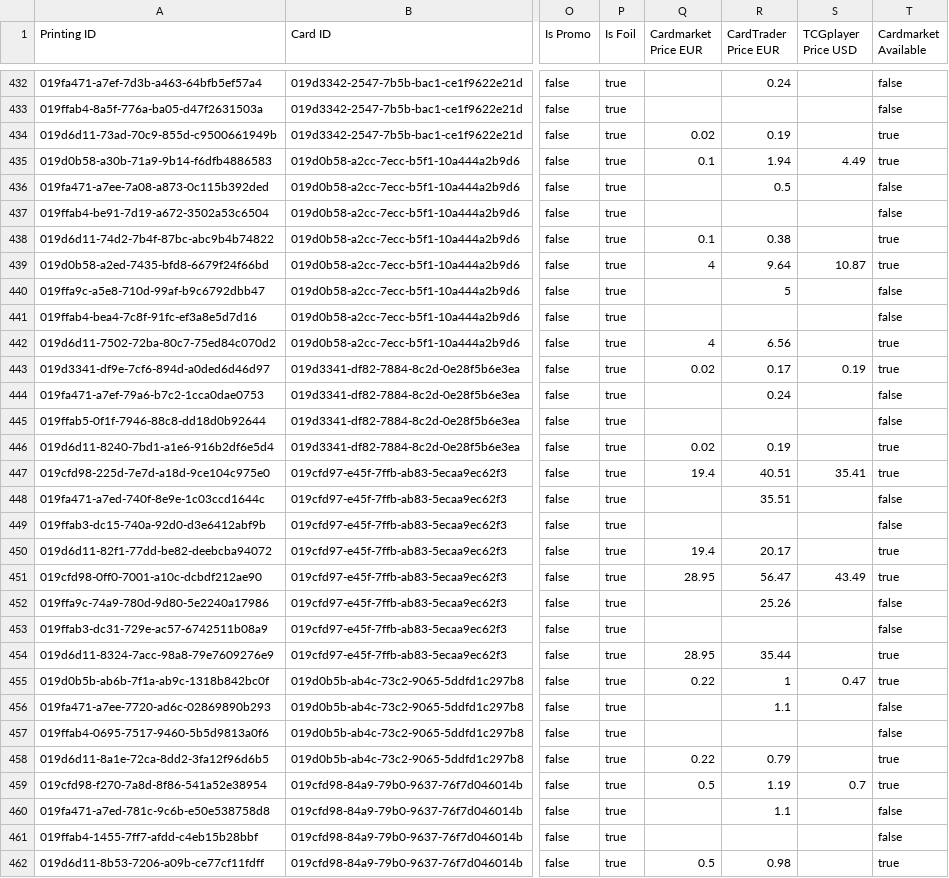
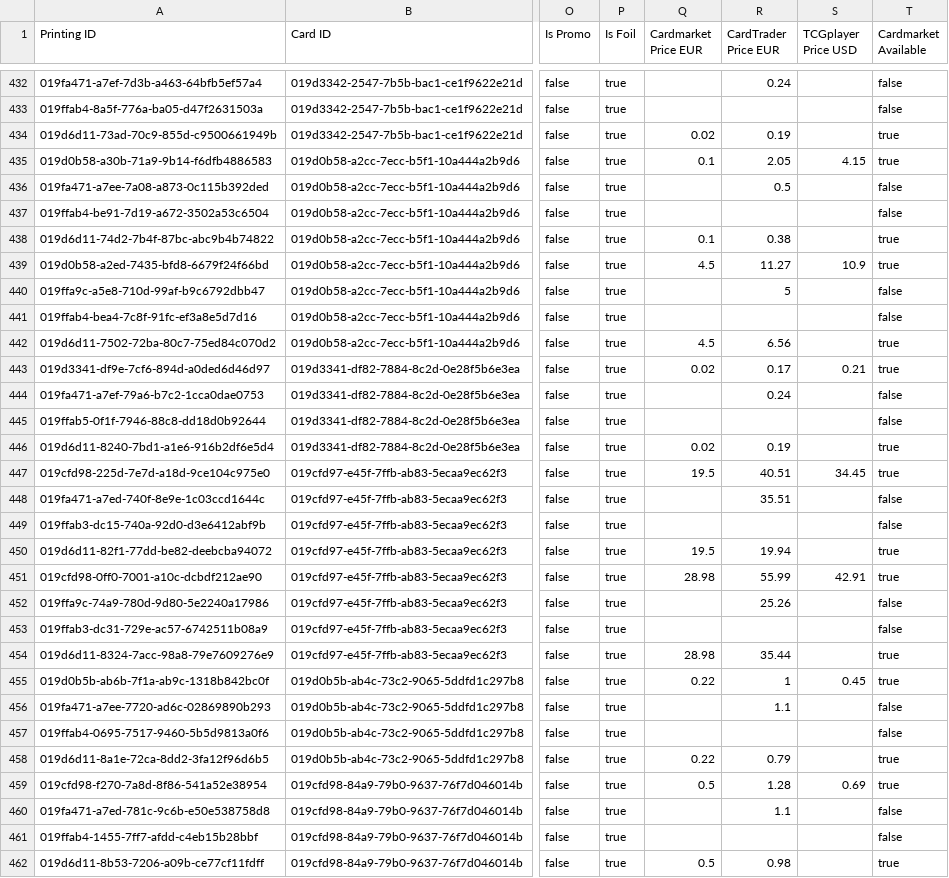
Before and after one commit to Dekanje/tcg_trading, a CSV file: data/openrift-market-08.csv, drawn as a sheet; only a part is shown, gaps mark what is left out; the diff covers the shown part only; the diff names each change by its address in the sheet, - before the commit and + after, or states it on an @@ line.

```diff
--- a/data/openrift-market-08.csv
+++ b/data/openrift-market-08.csv
-R435 (CardTrader Price EUR): 1.94
+R435 (CardTrader Price EUR): 2.05
-S435 (TCGplayer Price USD): 4.49
+S435 (TCGplayer Price USD): 4.15
-Q439 (Cardmarket Price EUR): 4
+Q439 (Cardmarket Price EUR): 4.5
-R439 (CardTrader Price EUR): 9.64
+R439 (CardTrader Price EUR): 11.27
-S439 (TCGplayer Price USD): 10.87
+S439 (TCGplayer Price USD): 10.9
-Q442 (Cardmarket Price EUR): 4
+Q442 (Cardmarket Price EUR): 4.5
-S443 (TCGplayer Price USD): 0.19
+S443 (TCGplayer Price USD): 0.21
-Q447 (Cardmarket Price EUR): 19.4
+Q447 (Cardmarket Price EUR): 19.5
-S447 (TCGplayer Price USD): 35.41
+S447 (TCGplayer Price USD): 34.45
-Q450 (Cardmarket Price EUR): 19.4
+Q450 (Cardmarket Price EUR): 19.5
-R450 (CardTrader Price EUR): 20.17
+R450 (CardTrader Price EUR): 19.94
-Q451 (Cardmarket Price EUR): 28.95
+Q451 (Cardmarket Price EUR): 28.98
-R451 (CardTrader Price EUR): 56.47
+R451 (CardTrader Price EUR): 55.99
-S451 (TCGplayer Price USD): 43.49
+S451 (TCGplayer Price USD): 42.91
-Q454 (Cardmarket Price EUR): 28.95
+Q454 (Cardmarket Price EUR): 28.98
-S455 (TCGplayer Price USD): 0.47
+S455 (TCGplayer Price USD): 0.45
-R459 (CardTrader Price EUR): 1.19
+R459 (CardTrader Price EUR): 1.28
-S459 (TCGplayer Price USD): 0.7
+S459 (TCGplayer Price USD): 0.69
```
Also changed, not shown: 157 edited cells elsewhere in this file, data/openrift-market-02.csv, data/openrift-market-03.csv, 8 other files.
